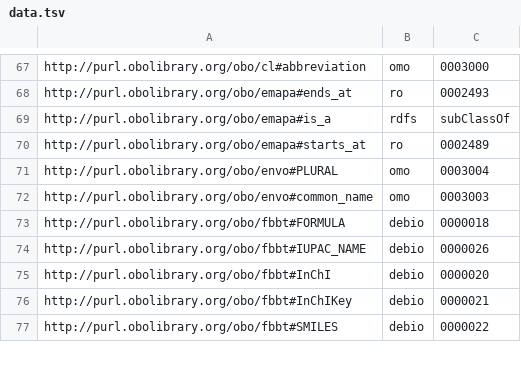
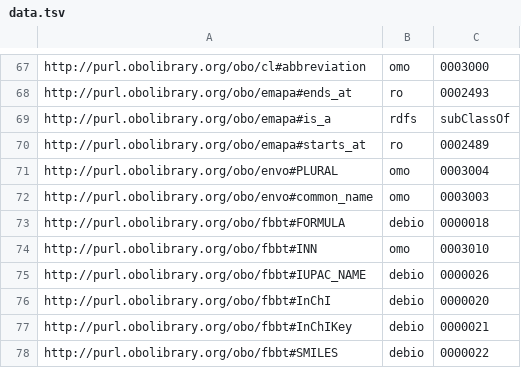
Before and after one commit to biopragmatics/bioontologies, a TSV file: src/bioontologies/upgrade/data.tsv, drawn as a sheet; only a part is shown, gaps mark what is left out; the diff names each change by its address in the sheet, - before the commit and + after, or states it on an @@ line.

Commit message:
Update data.tsv

```diff
--- a/src/bioontologies/upgrade/data.tsv
+++ b/src/bioontologies/upgrade/data.tsv
+row 74: http://purl.obolibrary.org/obo/fbbt#INN | omo | 0003010
```
